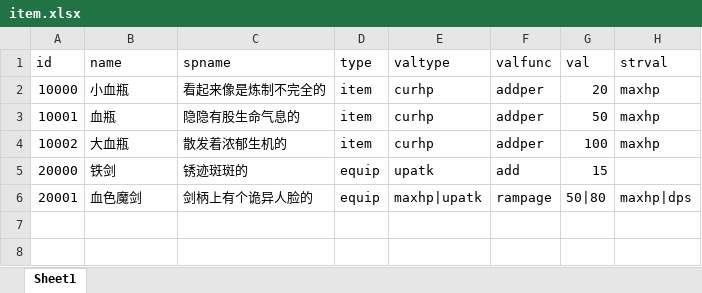
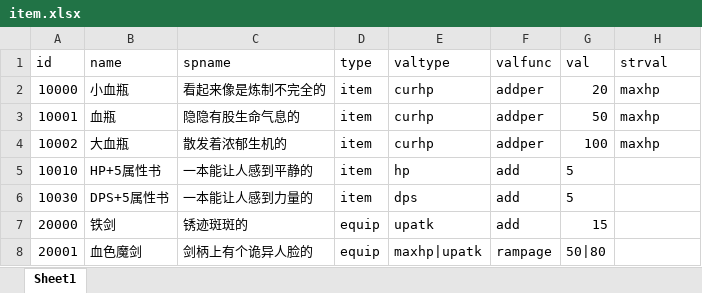
Before and after one commit to zhs007/simatk, an Excel workbook: gamedata/mt/item.xlsx, sheet Sheet1, drawn as a sheet; values as stored, in another font and other column widths than the file's, no borders; addresses are those after the commit; the diff names each change by its address in the sheet, - before the commit and + after, or states it on an @@ line.

```diff
--- a/gamedata/mt/item.xlsx (sheet Sheet1)
+++ b/gamedata/mt/item.xlsx (sheet Sheet1)
+row 5: 10010 | HP+5属性书 | 一本能让人感到平静的 | item | hp | add | 5
+row 6: 10030 | DPS+5属性书 | 一本能让人感到力量的 | item | dps | add | 5
-H8 (strval): maxhp|dps
+H8 (strval): (empty)
```
Also changed, not shown: 5 other files.
